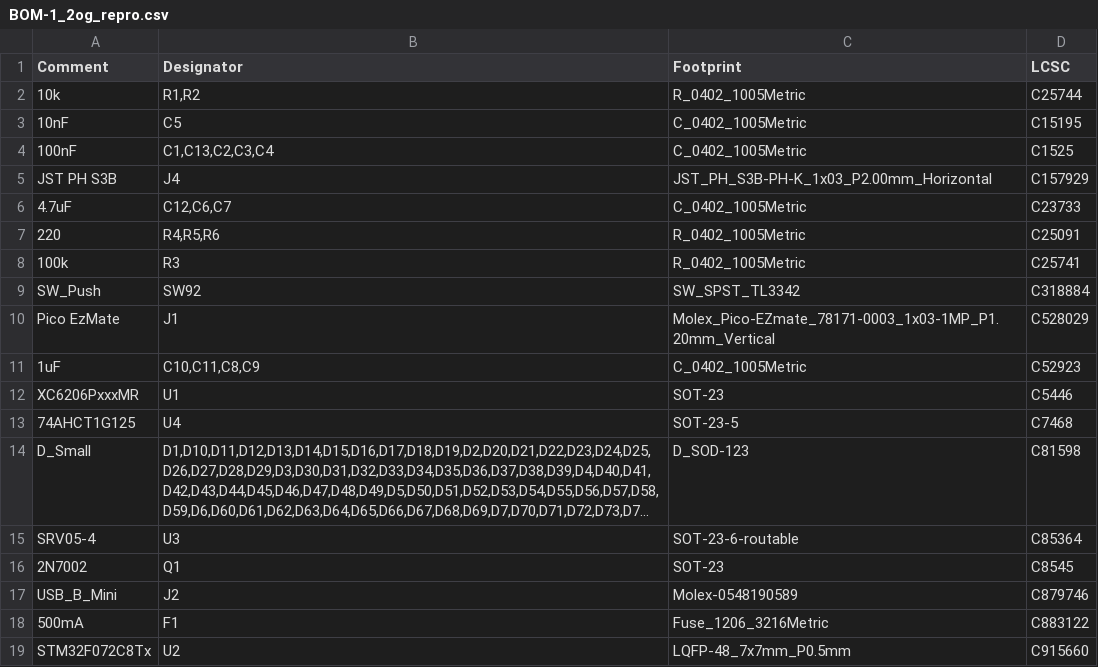
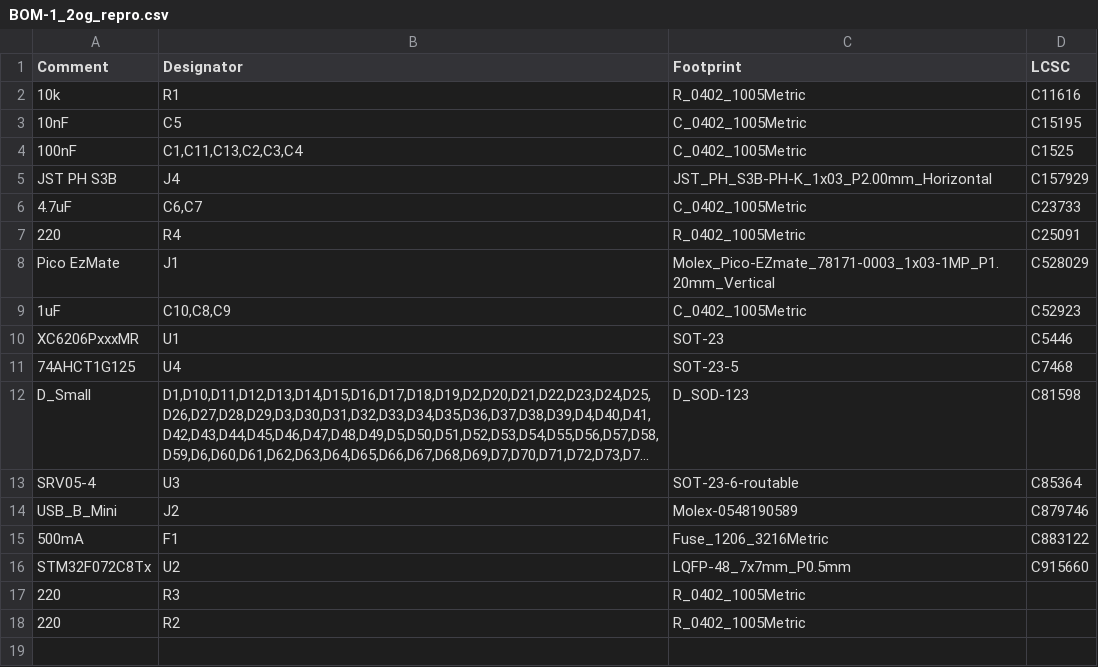
Before and after one commit to zhol0777/1.2og_pcb_clone, a CSV file: pcb/jlcpcb/production_files/BOM-1_2og_repro.csv, drawn as a sheet; long unchanged cells end in …; removed rows and columns are numbered as before the commit, all else as after; the diff names each change by its address in the sheet, - before the commit and + after, or states it on an @@ line.

```diff
--- a/pcb/jlcpcb/production_files/BOM-1_2og_repro.csv
+++ b/pcb/jlcpcb/production_files/BOM-1_2og_repro.csv
-B2 (Designator): R1,R2
+B2 (Designator): R1
-D2 (LCSC): C25744
+D2 (LCSC): C11616
-B4 (Designator): C1,C13,C2,C3,C4
+B4 (Designator): C1,C11,C13,C2,C3,C4
-B6 (Designator): C12,C6,C7
+B6 (Designator): C6,C7
-B7 (Designator): R4,R5,R6
+B7 (Designator): R4
-row 8: 100k | R3 | R_0402_1005Metric | C25741
-row 9: SW_Push | SW92 | SW_SPST_TL3342 | C318884
-B9 (Designator): C10,C11,C8,C9
+B9 (Designator): C10,C8,C9
-row 16: 2N7002 | Q1 | SOT-23 | C8545
+row 17: 220 | R3 | R_0402_1005Metric
+row 18: 220 | R2 | R_0402_1005Metric
```
Also changed, not shown: pcb/jlcpcb/production_files/CPL-1_2og_repro.csv, 20 other files.
